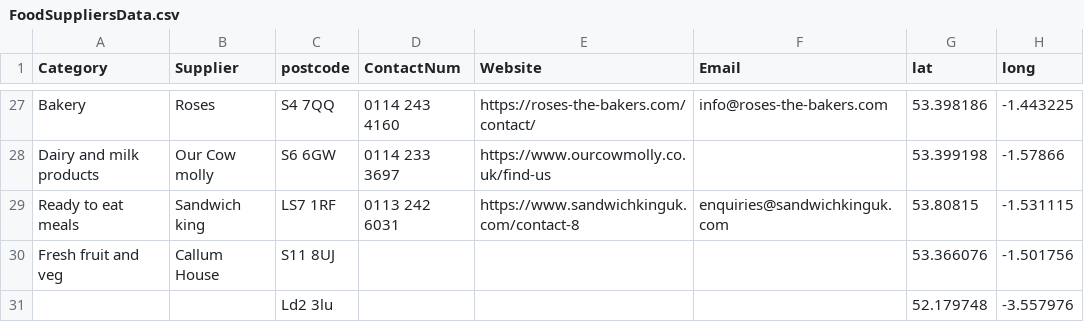
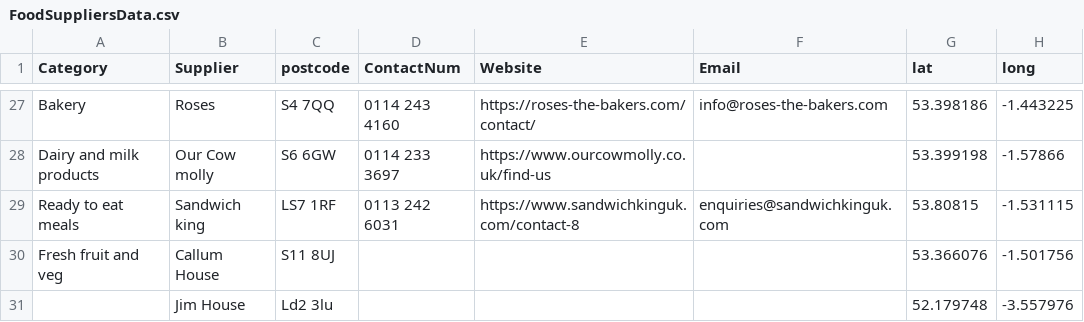
Before and after one commit to NiddCN/FoodSuppliers, a CSV file: Data/FoodSuppliersData.csv, drawn as a sheet; only a part is shown, gaps mark what is left out.

Commit message:
Automated update of CSV

```diff
--- a/Data/FoodSuppliersData.csv
+++ b/Data/FoodSuppliersData.csv
@@ -30,2 +30,2 @@ Ready to eat meals,Sandwich king,LS7 1RF,0113 242 6031,https://www.sandwichkingu
 Fresh fruit and veg,Callum House,S11 8UJ ,,,,53.366076,-1.501756
-,,Ld2 3lu,,,,52.179748,-3.557976
+,Jim House,Ld2 3lu,,,,52.179748,-3.557976
```
